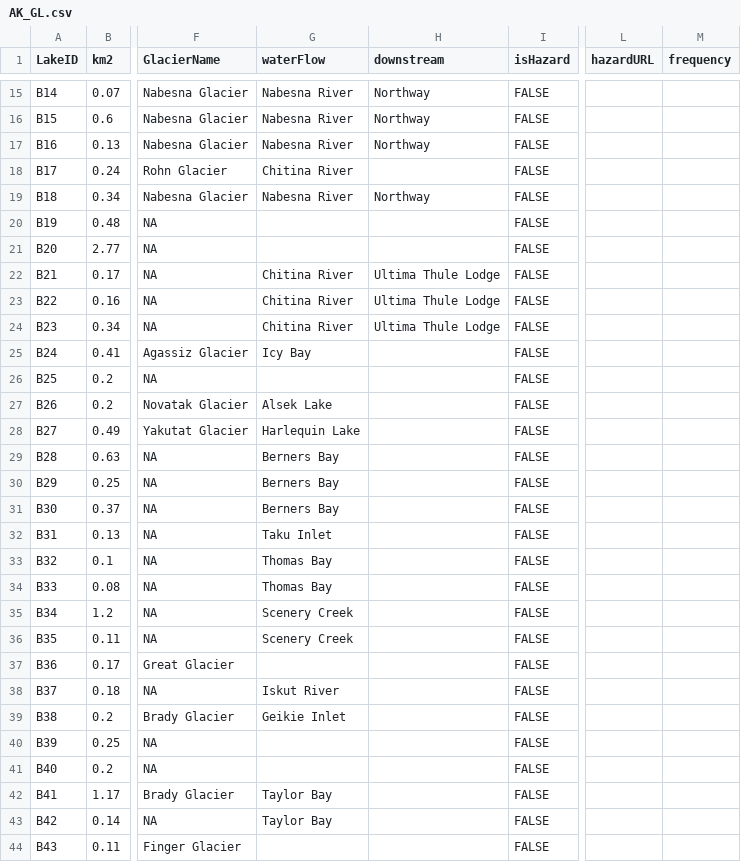
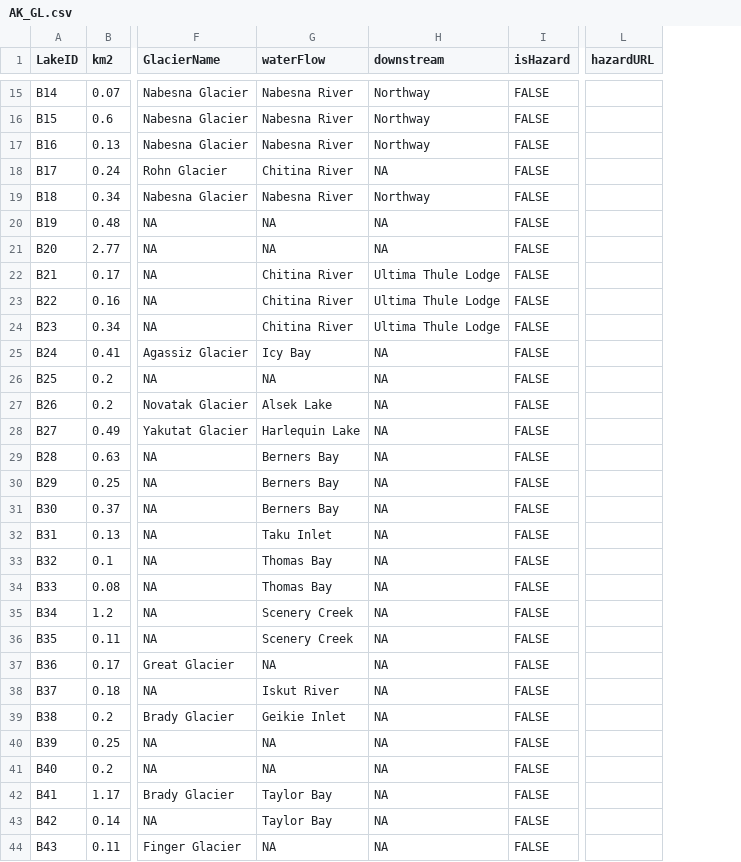
Before and after one commit to codefean/alaska-glof-dashboard, a CSV file: public/AK_GL.csv, drawn as a sheet; only a part is shown, gaps mark what is left out; the diff covers the shown part only; the diff names each change by its address in the sheet, - before the commit and + after, or states it on an @@ line.

```diff
--- a/public/AK_GL.csv
+++ b/public/AK_GL.csv
-column M (frequency), empty
-H18 (downstream): (empty)
+H18 (downstream): NA
-G20:G21 (waterFlow): (empty)
+G20:G21 (waterFlow): NA
-H20:H21 (downstream): (empty)
+H20:H21 (downstream): NA
-H25:H44 (downstream): (empty)
+H25:H44 (downstream): NA
-G26 (waterFlow): (empty)
+G26 (waterFlow): NA
-G37 (waterFlow): (empty)
+G37 (waterFlow): NA
-G40:G41 (waterFlow): (empty)
+G40:G41 (waterFlow): NA
-G44 (waterFlow): (empty)
+G44 (waterFlow): NA
```
Also changed, not shown: 130 edited cells elsewhere in this file, 1 other file.
